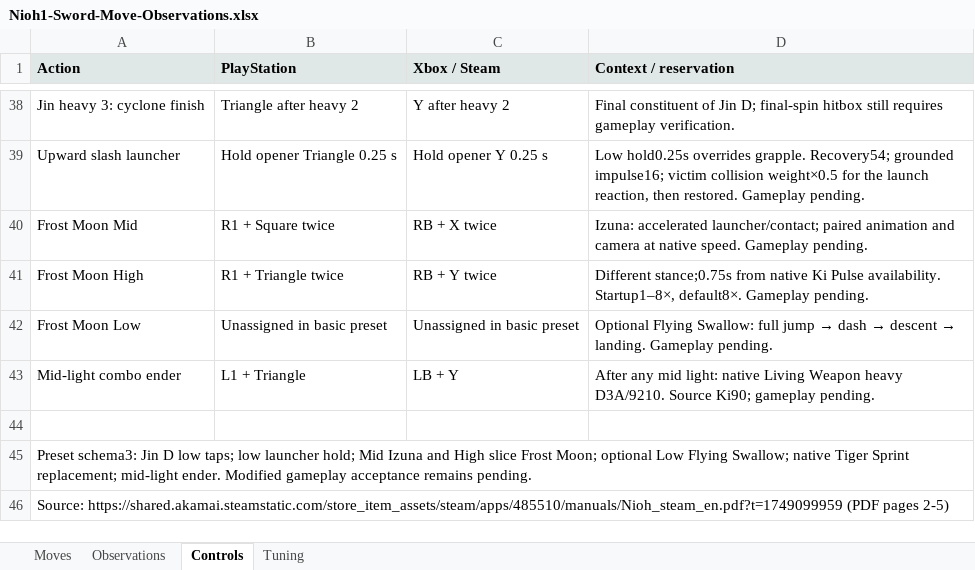
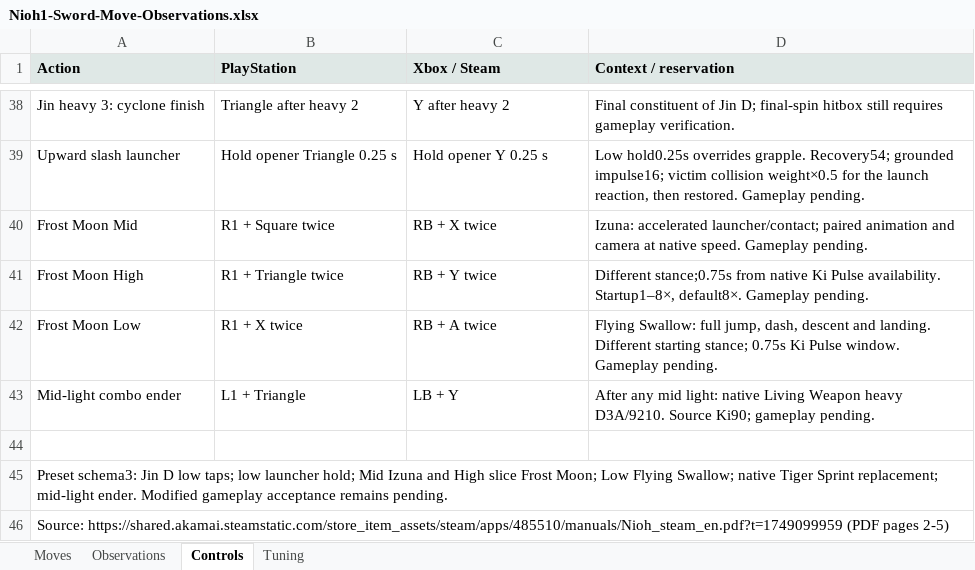
Before and after one commit to tanto-engine/MWM, an Excel workbook: outputs/Nioh1-Sword-Move-Observations.xlsx, sheet Controls, drawn as a sheet; only a part is shown, gaps mark what is left out; values as stored, in another font and other column widths than the file's, no borders; the diff names each change by its address in the sheet, - before the commit and + after, or states it on an @@ line.

Commit message:
Enable Flying Swallow for Low Frost Moon by default

```diff
--- a/outputs/Nioh1-Sword-Move-Observations.xlsx (sheet Controls)
+++ b/outputs/Nioh1-Sword-Move-Observations.xlsx (sheet Controls)
-B42 (PlayStation): Unassigned in basic preset
+B42 (PlayStation): R1 + X twice
-C42 (Xbox / Steam): Unassigned in basic preset
+C42 (Xbox / Steam): RB + A twice
@@ D42 (Context / reservation): Optional Flying Swallow: full jump → dash → descent → landing. Gameplay pending. → Flying Swallow: full jump, dash, descent and landing. Different starting stance; 0.75s Ki Pulse window. Gameplay pending. @@
-A45 (Action): …Frost Moon; optional Low Flying…
+A45 (Action): …Frost Moon; Low Flying…
```
Also changed, not shown: sheet Moves, sheet Tuning, 8 other files.
